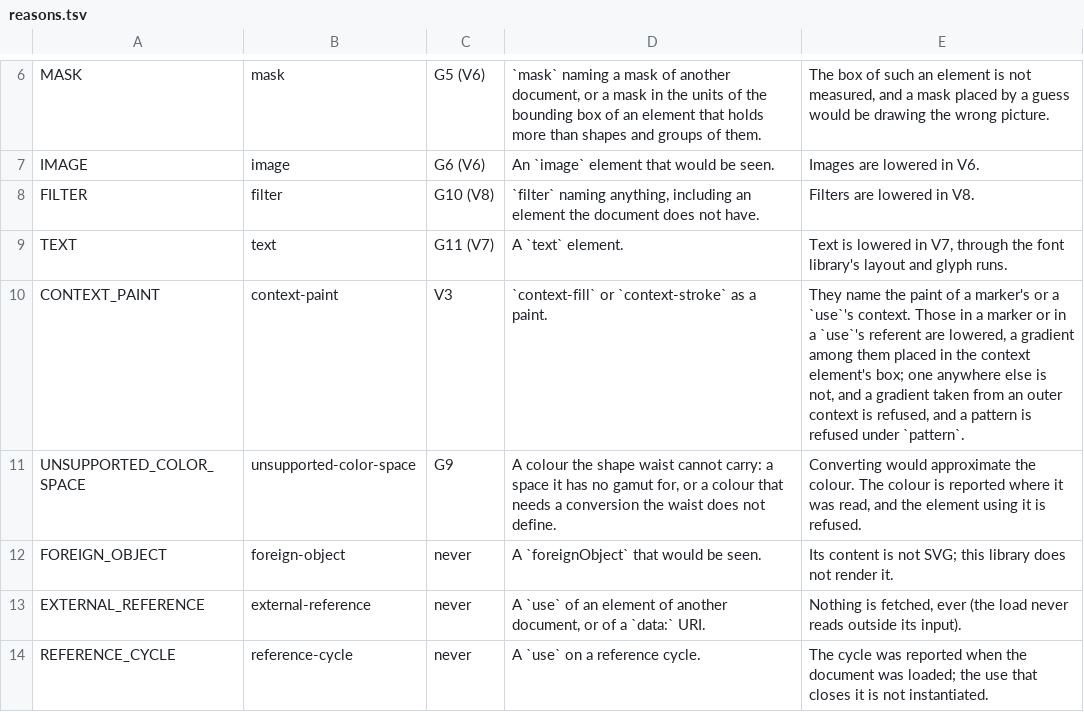
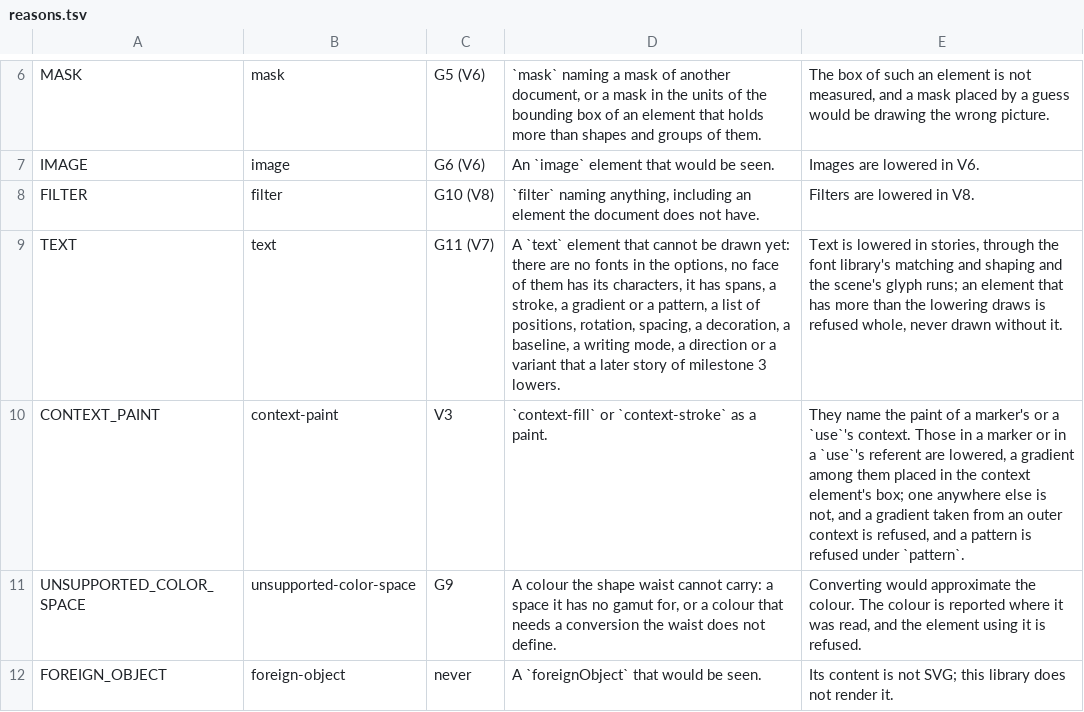
Before and after one commit to Ghoti-io/vector, a TSV file: tools/lower/reasons.tsv, drawn as a sheet; only a part is shown, gaps mark what is left out; the shorter side is filled out with more unchanged rows.

Commit message:
Draw text with the fonts the caller gives, as glyph runs
A text element was refused whole, which kept the 356 text cases and
every text-bearing case elsewhere out of the score. font joins vector's
dependencies, and the options take a GVEC_Fonts over a font set the
caller built: the library scans nothing and reads no environment, so a
drawing of text is a function of the document and the fonts.

A text element of character data only is shaped with the font
library's bidi shaper over the faces its characters need, chosen from
the font-family list (the generic families are the set's aliases),
then the set's serif, then any face that maps the character, in the
cascade's weight, style and width. A glyph run has one face, so text
that falls back is several runs, filled with the element's paint, the
pen carrying on across them. text-anchor and xml:space are read.

Whatever a later story of the milestone lowers (spans, position lists,
rotation, spacing, a decoration, a baseline, a writing mode, a stroke,
a gradient) refuses the element whole rather than drawing without it.
The unit tests and the lowering gate use a generated font of boxes, so
the layout is arithmetic; the conformance runner uses the corpus's
fonts, and its references drawn with the system's fonts are judged
against a fresh resvg and Chromium given only those fonts. The score
moves from 813 to 880 of 1,679.

```diff
--- a/tools/lower/reasons.tsv
+++ b/tools/lower/reasons.tsv
@@ -8,3 +8,3 @@ IMAGE	image	G6 (V6)	An `image` element that would be seen.	Images are lowered in
 FILTER	filter	G10 (V8)	`filter` naming anything, including an element the document does not have.	Filters are lowered in V8.
-TEXT	text	G11 (V7)	A `text` element.	Text is lowered in V7, through the font library's layout and glyph runs.
+TEXT	text	G11 (V7)	A `text` element that cannot be drawn yet: there are no fonts in the options, no face of them has its characters, it has spans, a stroke, a gradient or a pattern, a list of positions, rotation, spacing, a decoration, a baseline, a writing mode, a direction or a variant that a later story of milestone 3 lowers.	Text is lowered in stories, through the font library's matching and shaping and the scene's glyph runs; an element that has more than the lowering draws is refused whole, never drawn without it.
 CONTEXT_PAINT	context-paint	V3	`context-fill` or `context-stroke` as a paint.	They name the paint of a marker's or a `use`'s context. Those in a marker or in a `use`'s referent are lowered, a gradient among them placed in the context element's box; one anywhere else is not, and a gradient taken from an outer context is refused, and a pattern is refused under `pattern`.
```
Also changed, not shown: 24 other files.
